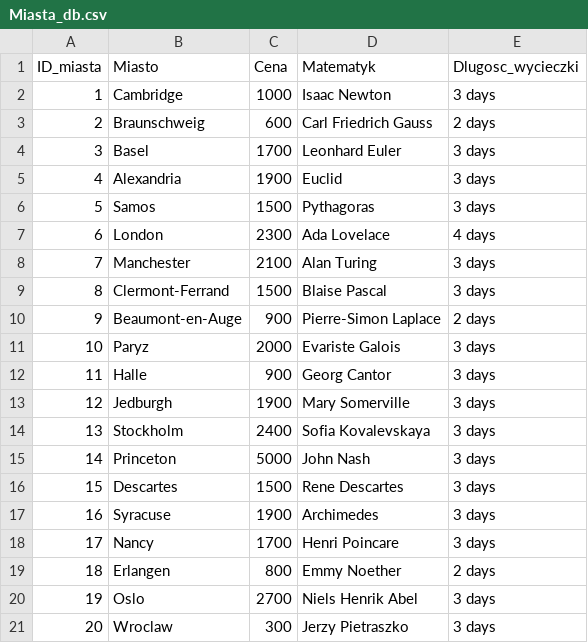
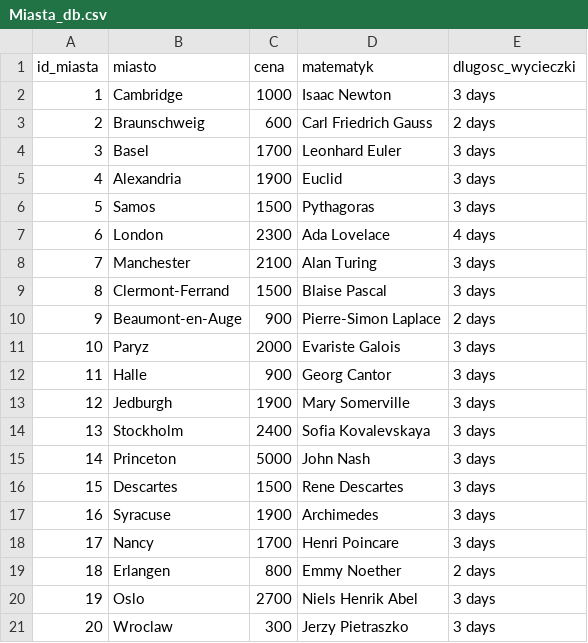
Before and after one commit to Pawel-Tomasz-Nowak/Data-Bases-final-project, a CSV file: Tabele_csv/Miasta_db.csv, drawn as a sheet.

```diff
--- a/Tabele_csv/Miasta_db.csv
+++ b/Tabele_csv/Miasta_db.csv
@@ -1,2 +1,2 @@
-ID_miasta;Miasto;Cena;Matematyk;Dlugosc_wycieczki
+id_miasta;miasto;cena;matematyk;dlugosc_wycieczki
 1;Cambridge;1000;Isaac Newton;3 days
```
Also changed, not shown: Tabele_csv/Atrakcje_db.csv, Tabele_csv/Pracownicy_db.csv, 8 other files.
